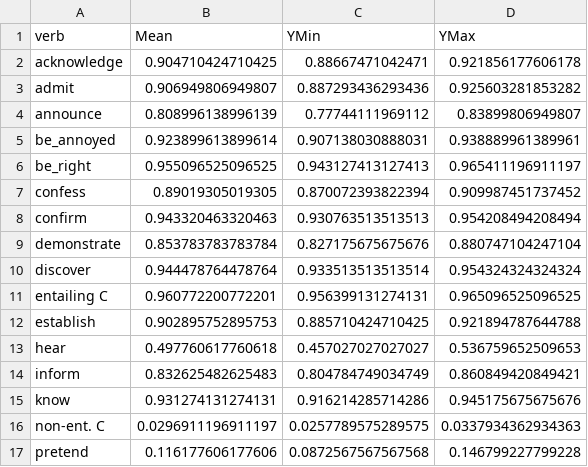
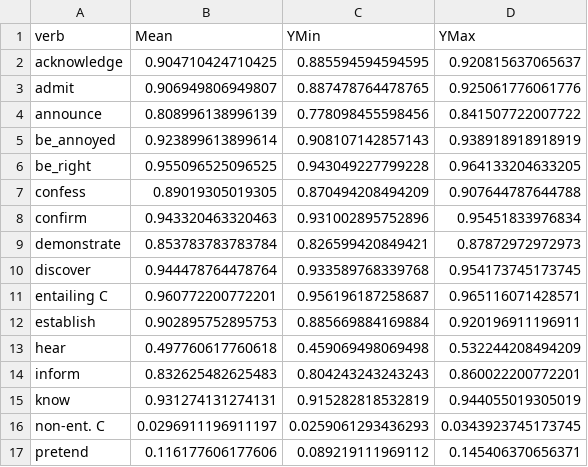
Before and after one commit to judith-tonhauser/projective-probability, a CSV file: results/4-veridicality3/data/inference_means.csv, drawn as a sheet; only a part is shown; the diff covers the shown part only.

```diff
--- a/results/4-veridicality3/data/inference_means.csv
+++ b/results/4-veridicality3/data/inference_means.csv
@@ -1,17 +1,17 @@
 verb,Mean,YMin,YMax
-acknowledge,0.904710424710425,0.88667471042471,0.921856177606178
-admit,0.906949806949807,0.887293436293436,0.925603281853282
-announce,0.808996138996139,0.77744111969112,0.83899806949807
-be_annoyed,0.923899613899614,0.907138030888031,0.938889961389961
-be_right,0.955096525096525,0.943127413127413,0.965411196911197
-confess,0.89019305019305,0.870072393822394,0.909987451737452
-confirm,0.943320463320463,0.930763513513513,0.954208494208494
-demonstrate,0.853783783783784,0.827175675675676,0.880747104247104
-discover,0.944478764478764,0.933513513513514,0.954324324324324
-entailing C,0.960772200772201,0.956399131274131,0.965096525096525
-establish,0.902895752895753,0.885710424710425,0.921894787644788
-hear,0.497760617760618,0.457027027027027,0.536759652509653
-inform,0.832625482625483,0.804784749034749,0.860849420849421
-know,0.931274131274131,0.916214285714286,0.945175675675676
-non-ent. C,0.0296911196911197,0.0257789575289575,0.0337934362934363
-pretend,0.116177606177606,0.0872567567567568,0.146799227799228
+acknowledge,0.904710424710425,0.885594594594595,0.920815637065637
+admit,0.906949806949807,0.887478764478765,0.925061776061776
+announce,0.808996138996139,0.778098455598456,0.841507722007722
+be_annoyed,0.923899613899614,0.908107142857143,0.938918918918919
+be_right,0.955096525096525,0.943049227799228,0.964133204633205
+confess,0.89019305019305,0.870494208494209,0.907644787644788
+confirm,0.943320463320463,0.931002895752896,0.95451833976834
+demonstrate,0.853783783783784,0.826599420849421,0.87872972972973
+discover,0.944478764478764,0.933589768339768,0.954173745173745
+entailing C,0.960772200772201,0.956196187258687,0.965116071428571
+establish,0.902895752895753,0.885669884169884,0.920196911196911
+hear,0.497760617760618,0.459069498069498,0.532244208494209
+inform,0.832625482625483,0.804243243243243,0.860022200772201
+know,0.931274131274131,0.915282818532819,0.944055019305019
+non-ent. C,0.0296911196911197,0.0259061293436293,0.0343923745173745
+pretend,0.116177606177606,0.089219111969112,0.145406370656371
```
Also changed, not shown: 12 edited cells elsewhere in this file, results/2-veridicality2/data/veridicality_item_means.csv, 32 other files.
